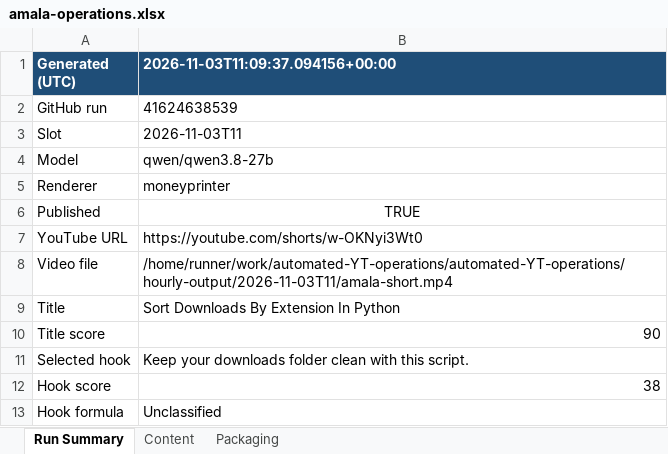
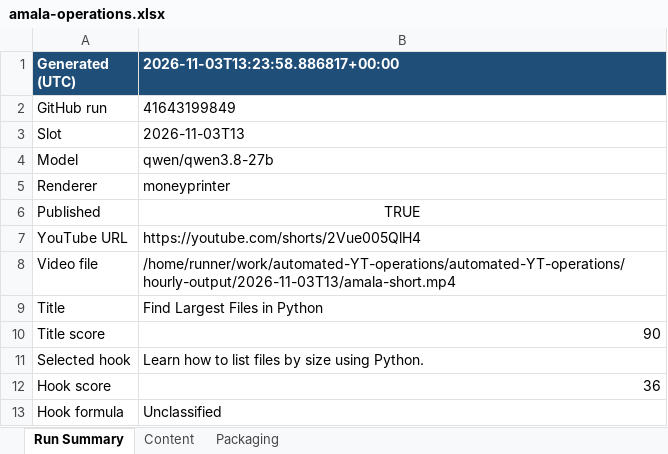
Before and after one commit to amalraj020-a11y/automated-YT-operations, an Excel workbook: reports/latest/amala-operations.xlsx, sheet Run Summary, drawn as a sheet; values as stored, in another font and other column widths than the file's, no borders; the diff names each change by its address in the sheet, - before the commit and + after, or states it on an @@ line.

```diff
--- a/reports/latest/amala-operations.xlsx (sheet Run Summary)
+++ b/reports/latest/amala-operations.xlsx (sheet Run Summary)
-B1: 2026-11-03T11:09:37.094156+00:00
+B1: 2026-11-03T13:23:58.886817+00:00
-B2 (2026-11-03T13:23:58.886817+00:00): 41624638539
+B2 (2026-11-03T13:23:58.886817+00:00): 41643199849
-B3 (2026-11-03T13:23:58.886817+00:00): 2026-11-03T11
+B3 (2026-11-03T13:23:58.886817+00:00): 2026-11-03T13
-B7 (2026-11-03T13:23:58.886817+00:00): https://youtube.com/shorts/w-OKNyi3Wt0
+B7 (2026-11-03T13:23:58.886817+00:00): https://youtube.com/shorts/2Vue005QlH4
-B8 (2026-11-03T13:23:58.886817+00:00): /home/runner/work/automated-YT-operations/automated-YT-operations/hourly-output/2026-11-03T11/amala-short.mp4
+B8 (2026-11-03T13:23:58.886817+00:00): /home/runner/work/automated-YT-operations/automated-YT-operations/hourly-output/2026-11-03T13/amala-short.mp4
-B9 (2026-11-03T13:23:58.886817+00:00): Sort Downloads By Extension In Python
+B9 (2026-11-03T13:23:58.886817+00:00): Find Largest Files in Python
-B11 (2026-11-03T13:23:58.886817+00:00): Keep your downloads folder clean with this script.
+B11 (2026-11-03T13:23:58.886817+00:00): Learn how to list files by size using Python.
-B12 (2026-11-03T13:23:58.886817+00:00): 38
+B12 (2026-11-03T13:23:58.886817+00:00): 36
```
Also changed, not shown: sheet Content, sheet Packaging.
